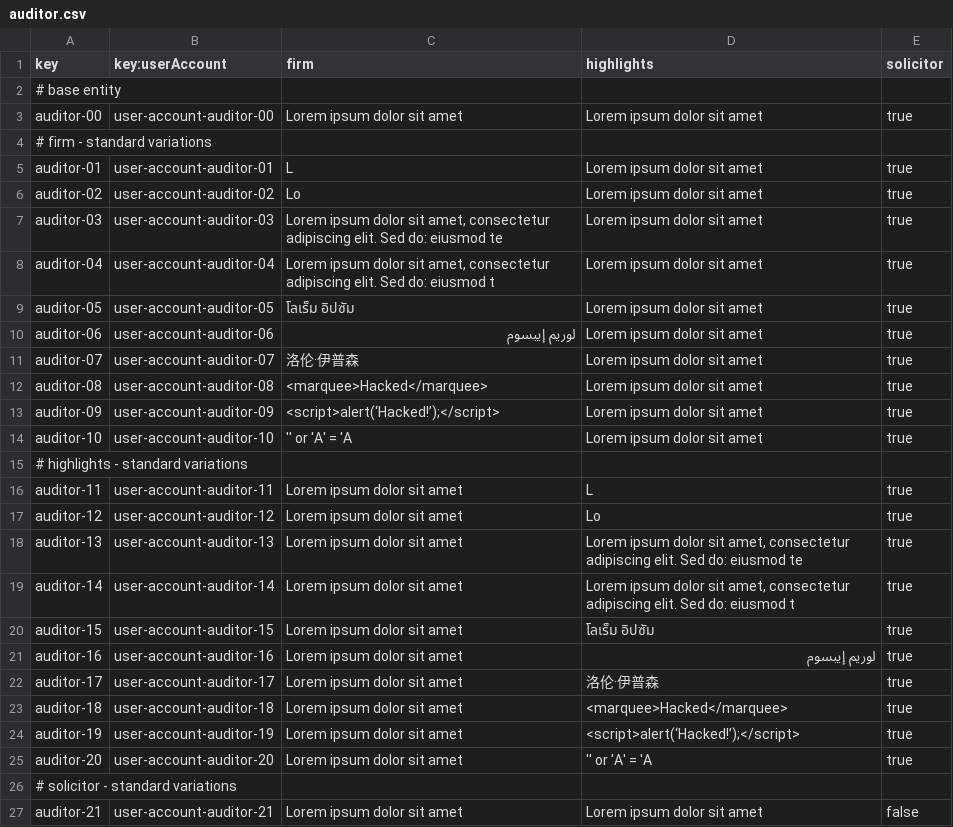
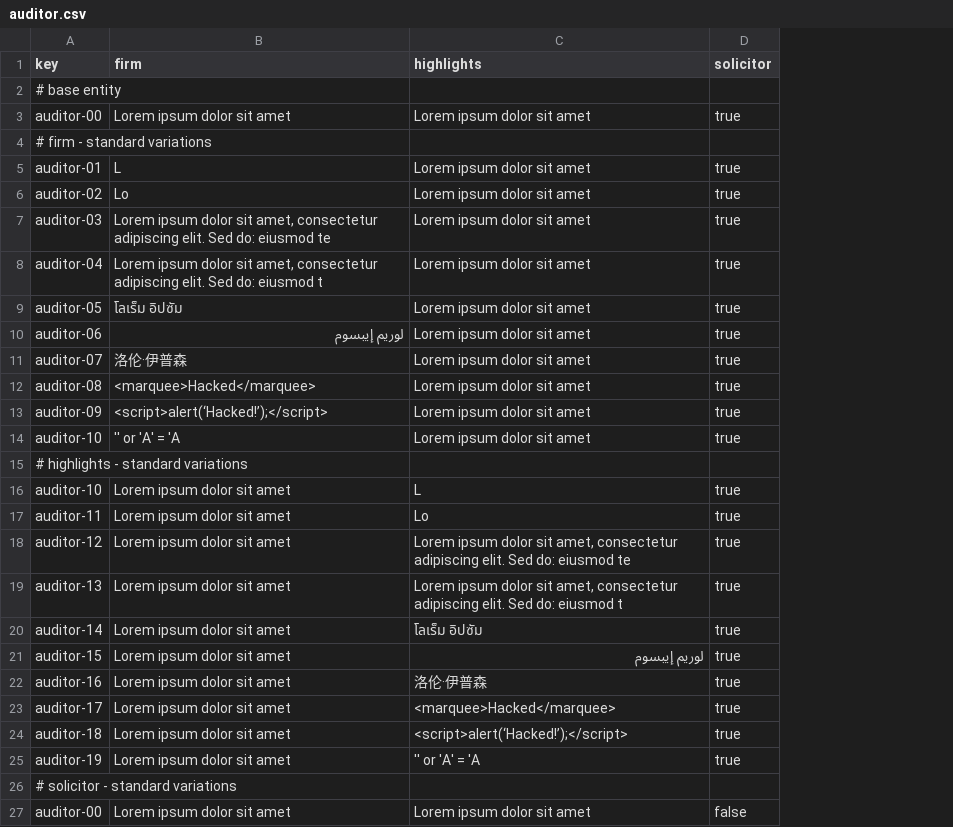
Before and after one commit to jesrammar/Acme-Starters-B, a CSV file: src/main/resources/WEB-INF/data/sample/batch-01/auditor.csv, drawn as a sheet; removed rows and columns are numbered as before the commit, all else as after; the diff names each change by its address in the sheet, - before the commit and + after, or states it on an @@ line.

Commit message:
Revert "chore: update sample data and fixes"
This reverts commit 107841e9a18309d9272a2dff8eaacc0b394acfb5.

```diff
--- a/src/main/resources/WEB-INF/data/sample/batch-01/auditor.csv
+++ b/src/main/resources/WEB-INF/data/sample/batch-01/auditor.csv
-column B (key:userAccount), rows 3-24: user-account-auditor-00 |  | user-account-auditor-01 | user-account-auditor-02 | user-account-auditor-03 | user-account-auditor-04 | user-account-auditor-05 | user-account-auditor-06 | user-account-auditor-07 | user-account-auditor-08 | user-account-auditor-09 | user-account-auditor-10 |  | user-account-auditor-11 | user-account-auditor-12 | user-account-auditor-13 | user-account-auditor-14 | user-account-auditor-15 | user-account-auditor-16 | user-account-auditor-17 | user-account-auditor-18 | user-account-auditor-19; row 27: user-account-auditor-21
+row 16: auditor-10 | Lorem ipsum dolor sit amet | L | true
-C17 (highlights): L
+C17 (highlights): Lo
-C18 (highlights): Lo
+C18 (highlights): Lorem ipsum dolor sit amet, consectetur adipiscing elit. Sed do: eiusmod te
-C19 (highlights): …do: eiusmod te
+C19 (highlights): …do: eiusmod t
-C20 (highlights): Lorem ipsum dolor sit amet, consectetur adipiscing elit. Sed do: eiusmod t
+C20 (highlights): โลเร็ม อิปซัม
-C21 (highlights): โลเร็ม อิปซัม
+C21 (highlights): لوريم إيبسوم
-C22 (highlights): لوريم إيبسوم
+C22 (highlights): 洛伦·伊普森
-C23 (highlights): 洛伦·伊普森
+C23 (highlights): <marquee>Hacked</marquee>
-C24 (highlights): <marquee>Hacked</marquee>
+C24 (highlights): <script>alert(‘Hacked!’);</script>
-C25 (highlights): <script>alert(‘Hacked!’);</script>
+C25 (highlights): '' or 'A' = 'A
-row 25: auditor-20 | user-account-auditor-20 | Lorem ipsum dolor sit amet | '' or 'A' = 'A | true
-A27 (key): auditor-21
+A27 (key): auditor-00
```
Also changed, not shown: src/main/resources/WEB-INF/data/sample/batch-01/auditReport.csv, src/main/resources/WEB-INF/data/sample/batch-01/auditSection.csv, 11 other files.
